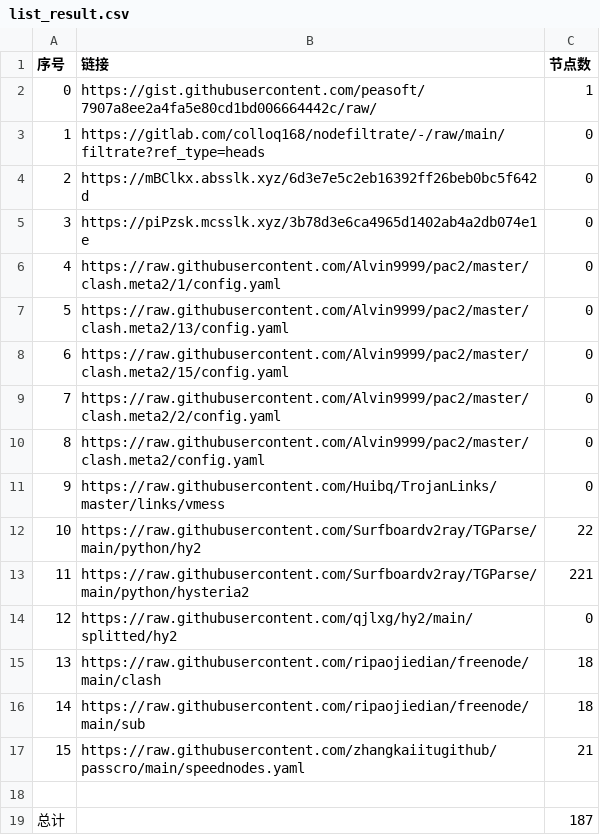
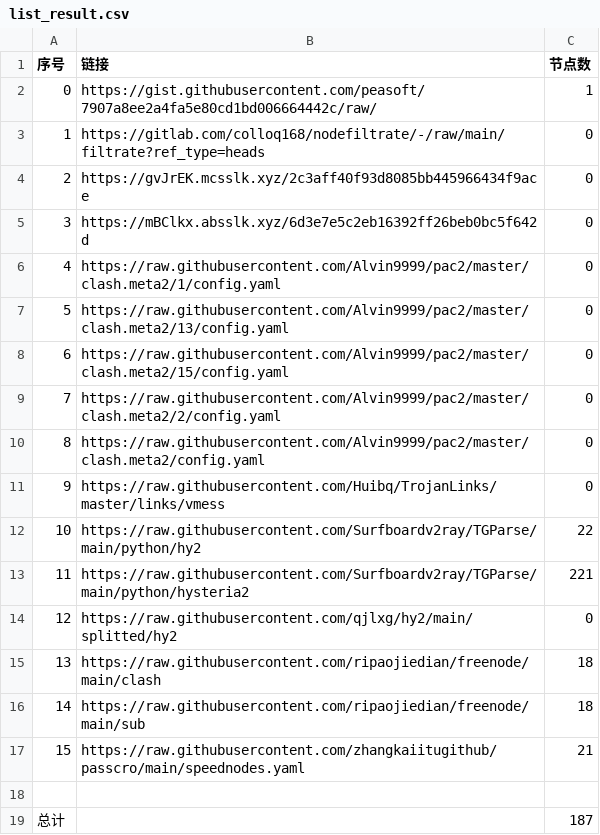
Before and after one commit to a56296909/NoMoreWalls, a CSV file: list_result.csv, drawn as a sheet.

```diff
--- a/list_result.csv
+++ b/list_result.csv
@@ -3,4 +3,4 @@
 1,https://gitlab.com/colloq168/nodefiltrate/-/raw/main/filtrate?ref_type=heads,0
-2,https://mBClkx.absslk.xyz/6d3e7e5c2eb16392ff26beb0bc5f642d,0
-3,https://piPzsk.mcsslk.xyz/3b78d3e6ca4965d1402ab4a2db074e1e,0
+2,https://gvJrEK.mcsslk.xyz/2c3aff40f93d8085bb445966434f9ace,0
+3,https://mBClkx.absslk.xyz/6d3e7e5c2eb16392ff26beb0bc5f642d,0
 4,https://raw.githubusercontent.com/Alvin9999/pac2/master/clash.meta2/1/config.yaml,0
```
Also changed, not shown: 3 other files.
